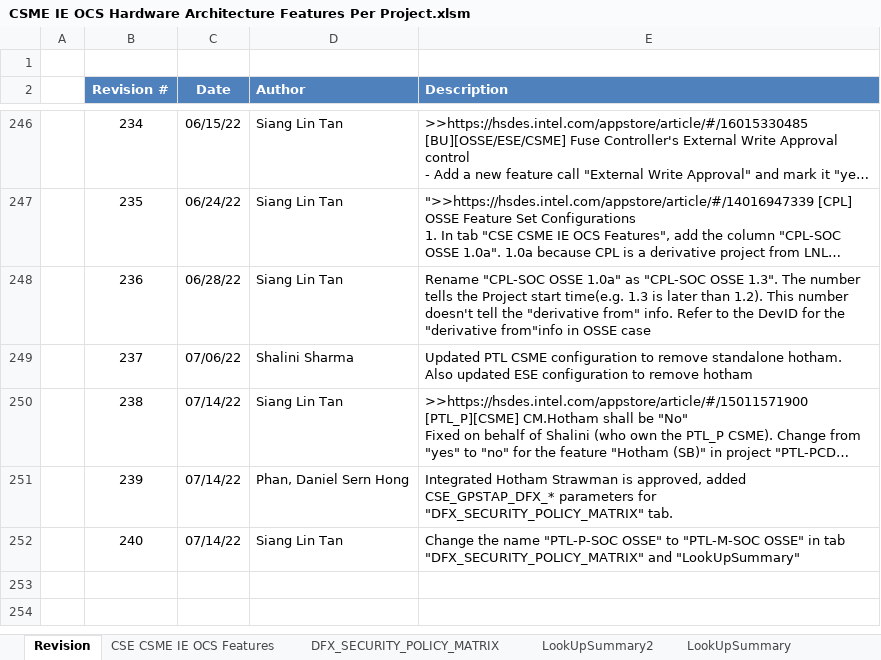
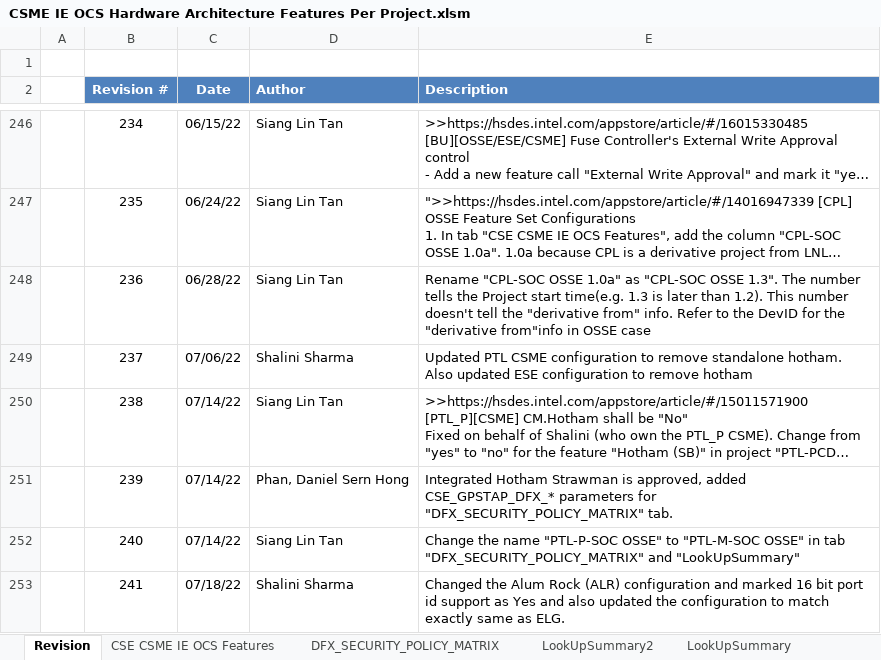
Before and after one commit to jasonx-tsao/exp_vtb, an Excel workbook: ArchSpecs/Working/CSME IE OCS Hardware Architecture Features Per Project.xlsm, sheet Revision, drawn as a sheet; only a part is shown, gaps mark what is left out; long unchanged cells end in …; values as stored, in another font and other column widths than the file's, no borders; the diff names each change by its address in the sheet, - before the commit and + after, or states it on an @@ line.

Commit message:
Fixed ALR configuration to Match Elasti

```diff
--- a/ArchSpecs/Working/CSME IE OCS Hardware Architecture Features Per Project.xlsm (sheet Revision)
+++ b/ArchSpecs/Working/CSME IE OCS Hardware Architecture Features Per Project.xlsm (sheet Revision)
+row 253:  | 241 | 07/18/22 | Shalini Sharma | Changed the Alum Rock (ALR) configuration and marked 16 bit port id support as Yes and also updated the configuration to match exactly same as ELG.
```
Also changed, not shown: sheet CSE CSME IE OCS Features, hidden cells, charts or pictures.
